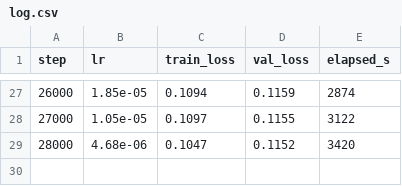
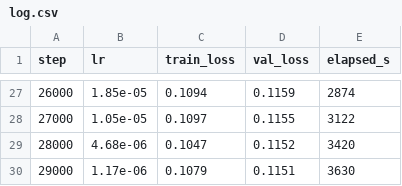
Before and after one commit to andrewnakas/windplayground-, a CSV file: artifacts/checkpoints/vit_long/log.csv, drawn as a sheet; only a part is shown, gaps mark what is left out; the diff names each change by its address in the sheet, - before the commit and + after, or states it on an @@ line.

```diff
--- a/artifacts/checkpoints/vit_long/log.csv
+++ b/artifacts/checkpoints/vit_long/log.csv
+row 30: 29000 | 1.17e-06 | 0.1079 | 0.1151 | 3630
```
Also changed, not shown: 4 other files.
